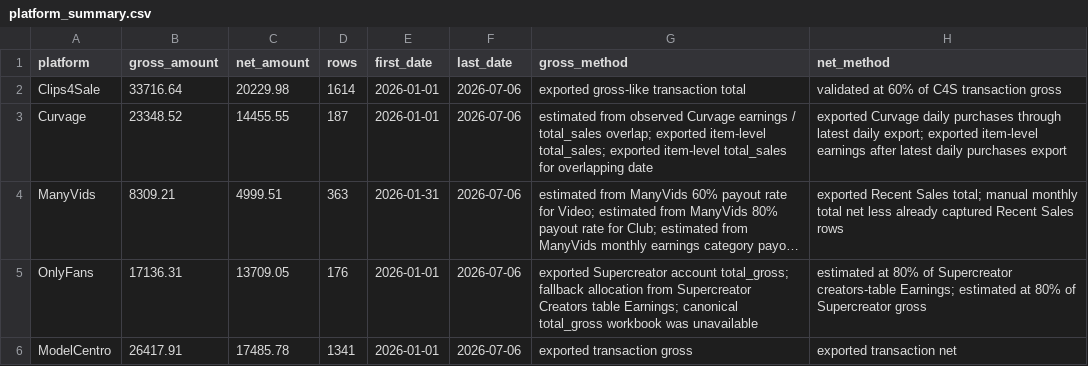
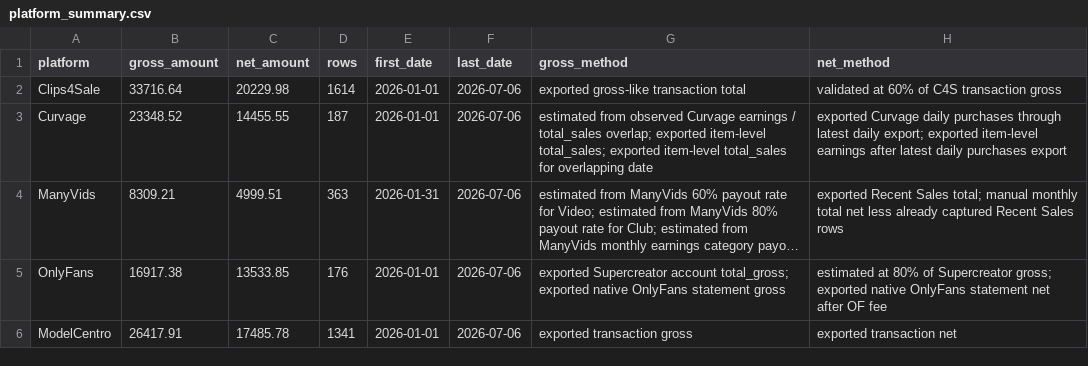
Before and after one commit to Trippaeon3/creator-sales-dashboard-public-2ba6b9a86c53, a CSV file: data/platform_summary.csv, drawn as a sheet; long unchanged cells end in …; the diff names each change by its address in the sheet, - before the commit and + after, or states it on an @@ line.

Commit message:
Refresh public creator sales dashboard mirror

```diff
--- a/data/platform_summary.csv
+++ b/data/platform_summary.csv
-B5 (gross_amount): 17136.31
+B5 (gross_amount): 16917.38
-C5 (net_amount): 13709.05
+C5 (net_amount): 13533.85
-G5 (gross_method): …account total_gross; fallback allocation from Supercreator Creators table Earnings; canonical total_gross workbook was unavailable
+G5 (gross_method): …account total_gross; exported native OnlyFans statement gross
-H5 (net_method): …of Supercreator creators-table Earnings; estimated at 80% of Supercreator gross
+H5 (net_method): …of Supercreator gross; exported native OnlyFans statement net after OF fee
```
Also changed, not shown: data/canonical_source_freshness.csv, data/daily_item_sales.csv, 19 other files.
